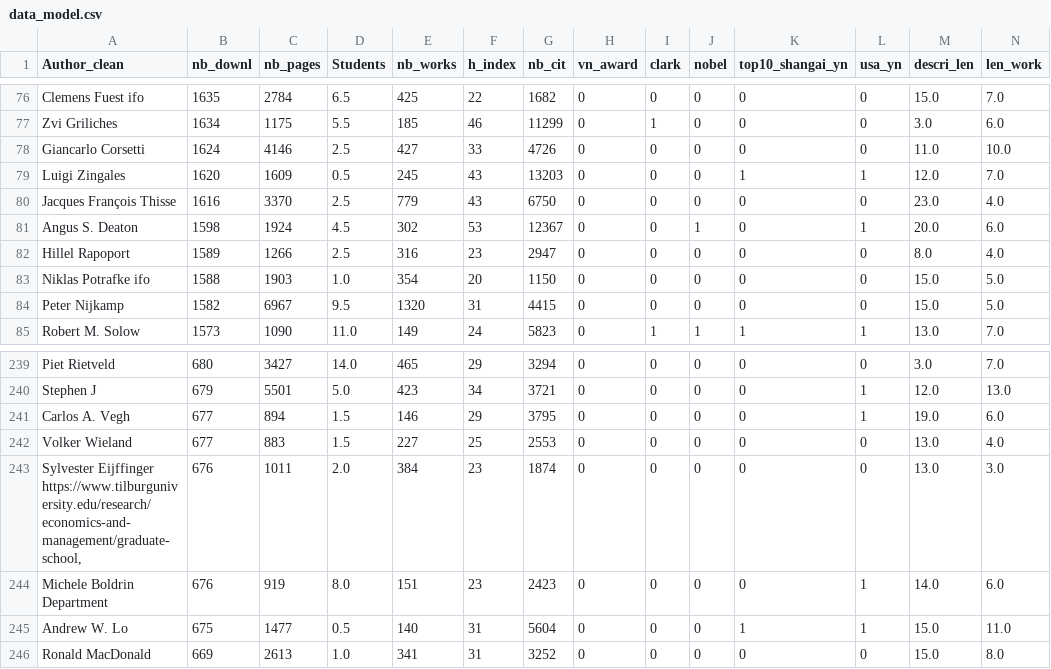
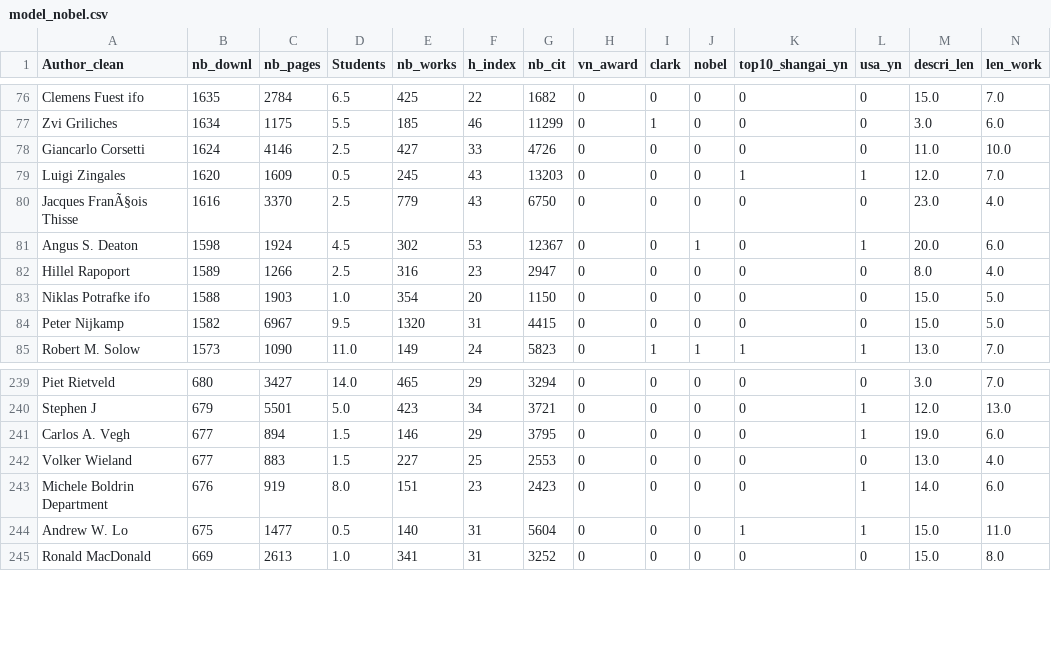
Before and after one commit to imrane-boucher/ds_proj_nobel_winner, a CSV file: data/model_nobel.csv (was data/data_model.csv), drawn as a sheet; only a part is shown, gaps mark what is left out.

Commit message:
built model for nobel prize classifier proj

```diff
--- a/data/data_model.csv
+++ b/data/model_nobel.csv
@@ -79,3 +79,3 @@ Giancarlo Corsetti,1624,4146,2.5,427,33,4726,0,0,0,0,0,11.0,10.0
 Luigi Zingales,1620,1609,0.5,245,43,13203,0,0,0,1,1,12.0,7.0
-Jacques François Thisse,1616,3370,2.5,779,43,6750,0,0,0,0,0,23.0,4.0
+Jacques FranÃ§ois Thisse,1616,3370,2.5,779,43,6750,0,0,0,0,0,23.0,4.0
 Angus S. Deaton,1598,1924,4.5,302,53,12367,0,0,1,0,1,20.0,6.0
@@ -242,3 +242,2 @@ Carlos A. Vegh,677,894,1.5,146,29,3795,0,0,0,0,1,19.0,6.0
 Volker Wieland,677,883,1.5,227,25,2553,0,0,0,0,0,13.0,4.0
-"Sylvester Eijffinger https://www.tilburguniversity.edu/research/economics-and-management/graduate-school,",676,1011,2.0,384,23,1874,0,0,0,0,0,13.0,3.0
 Michele Boldrin Department,676,919,8.0,151,23,2423,0,0,0,0,1,14.0,6.0
```
Also changed, not shown: 1 other file.
